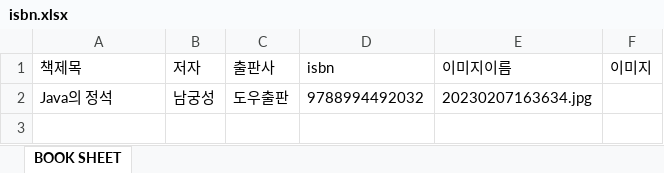
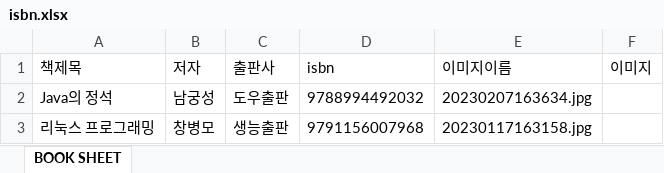
Before and after one commit to keyminy/nap, an Excel workbook: isbn.xlsx, sheet BOOK SHEET, drawn as a sheet; values as stored, in another font and other column widths than the file's, no borders; charts and pictures not drawn; the diff names each change by its address in the sheet, - before the commit and + after, or states it on an @@ line.

```diff
--- a/isbn.xlsx (sheet BOOK SHEET)
+++ b/isbn.xlsx (sheet BOOK SHEET)
+row 3: 리눅스 프로그래밍 | 창병모 | 생능출판 | 9791156007968 | 20230117163158.jpg
```
Also changed, not shown: charts or pictures, 4 other files.
